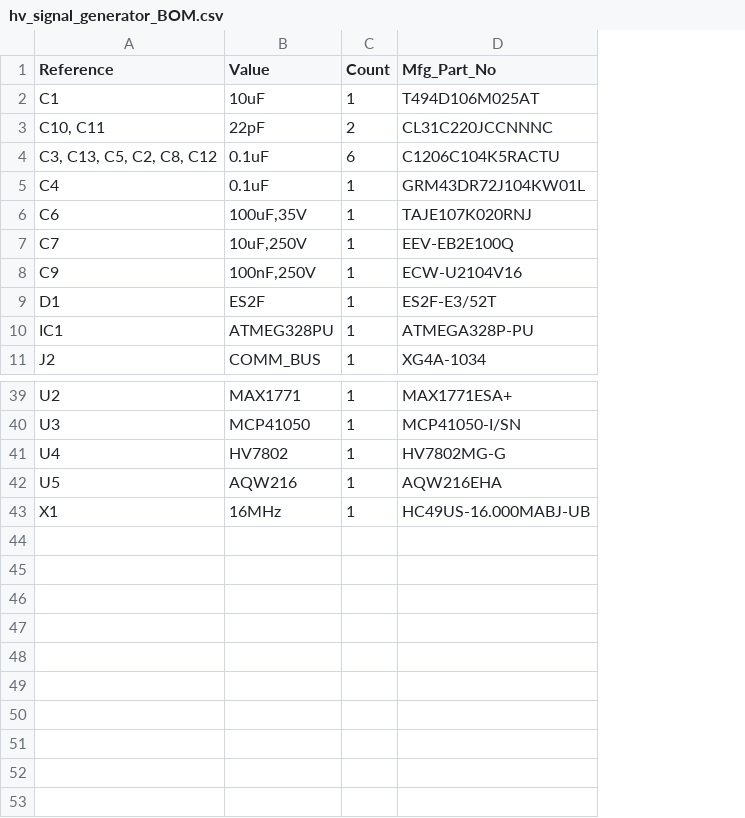
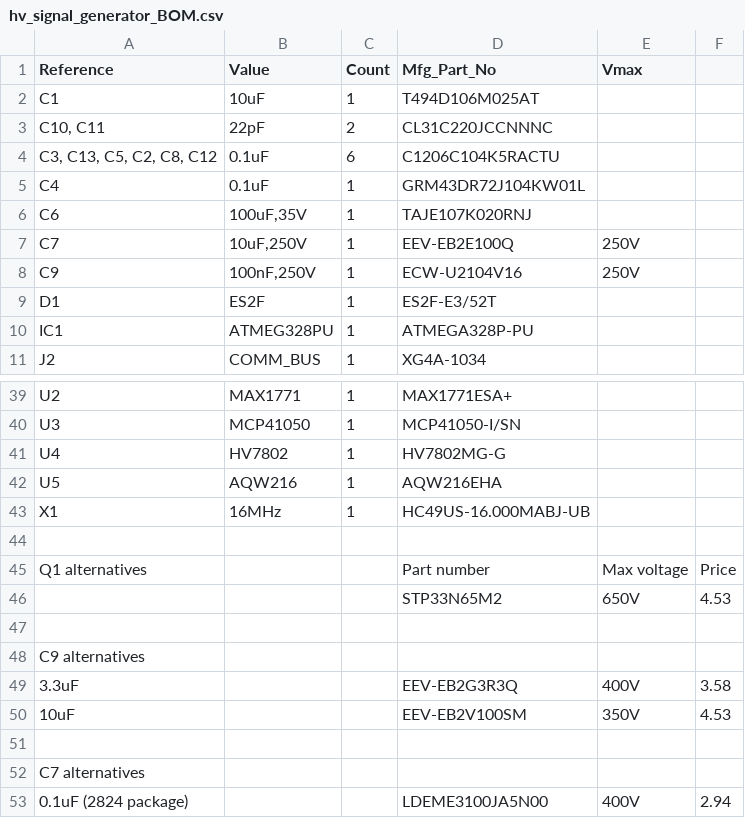
Before and after one commit to sci-bots/dropbot-control-board.kicad, a CSV file: hv_signal_generator_BOM.csv, drawn as a sheet; only a part is shown, gaps mark what is left out; the diff names each change by its address in the sheet, - before the commit and + after, or states it on an @@ line.

```diff
--- a/hv_signal_generator_BOM.csv
+++ b/hv_signal_generator_BOM.csv
+column E (Vmax), rows 7-8: 250V | 250V
+column F, empty
+row 44: (empty)
+row 45: Q1 alternatives |  |  | Part number | Max voltage | Price
+row 46:  |  |  | STP33N65M2 | 650V | 4.53
+row 47: (empty)
+row 48: C9 alternatives
+row 49: 3.3uF |  |  | EEV-EB2G3R3Q | 400V | 3.58
+row 50: 10uF |  |  | EEV-EB2V100SM | 350V | 4.53
+row 51: (empty)
+row 52: C7 alternatives
+row 53: 0.1uF (2824 package) |  |  | LDEME3100JA5N00 | 400V | 2.94
```
Also changed, not shown: 14 other files.
